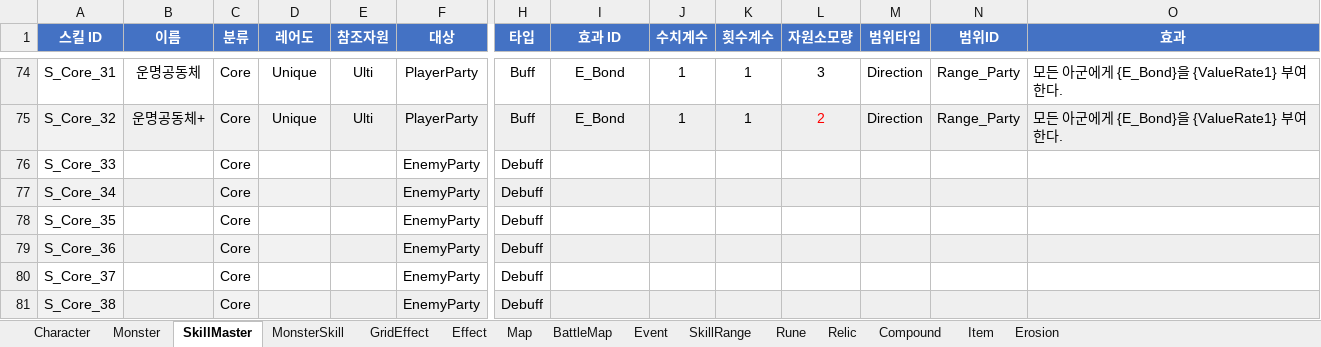
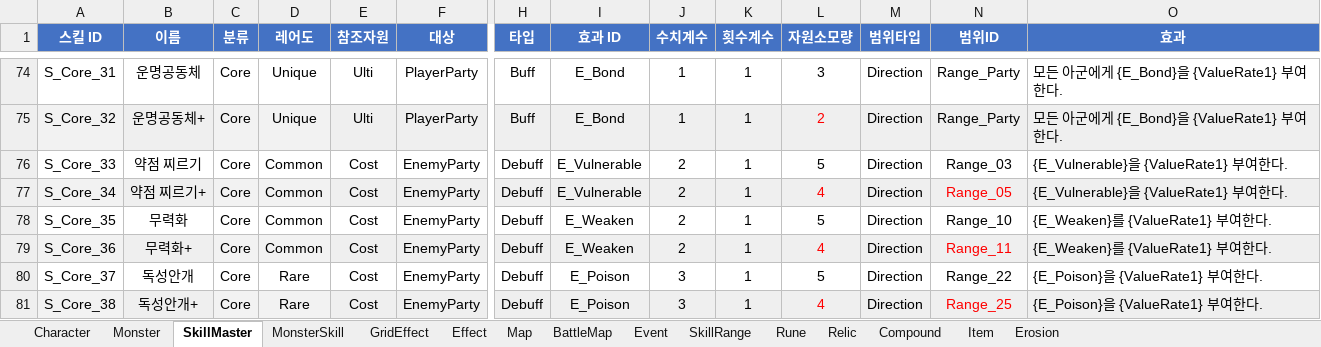
Before and after one commit to BIRANG22/RELIC, an Excel workbook: Assets/ExcelSource/GameData.xlsx, sheet SkillMaster, drawn as a sheet; only a part is shown, gaps mark what is left out; values as stored, in another font and other column widths than the file's, no borders; the diff covers the shown part only; the diff names each change by its address in the sheet, - before the commit and + after, or states it on an @@ line.

```diff
--- a/Assets/ExcelSource/GameData.xlsx (sheet SkillMaster)
+++ b/Assets/ExcelSource/GameData.xlsx (sheet SkillMaster)
-B76 (이름): (empty)
+B76 (이름): 약점 찌르기
-D76:D79 (레어도): (empty)
+D76:D79 (레어도): Common
-E76:E81 (참조자원): (empty)
+E76:E81 (참조자원): Cost
-I76:I77 (효과 ID): (empty)
+I76:I77 (효과 ID): E_Vulnerable
-J76:J79 (수치계수): (empty)
+J76:J79 (수치계수): 2
-K76:K81 (횟수계수): (empty)
+K76:K81 (횟수계수): 1
-L76 (자원소모량): (empty)
+L76 (자원소모량): 5
-M76:M81 (범위타입): (empty)
+M76:M81 (범위타입): Direction
-N76 (범위ID): (empty)
+N76 (범위ID): Range_03
-O76:O77 (효과): (empty)
+O76:O77 (효과): {E_Vulnerable}을 {ValueRate1} 부여한다.
-B77 (이름): (empty)
+B77 (이름): 약점 찌르기+
-L77 (자원소모량): (empty)
+L77 (자원소모량): 4
-N77 (범위ID): (empty)
+N77 (범위ID): Range_05
-B78 (이름): (empty)
+B78 (이름): 무력화
-I78:I79 (효과 ID): (empty)
+I78:I79 (효과 ID): E_Weaken
-L78 (자원소모량): (empty)
+L78 (자원소모량): 5
-N78 (범위ID): (empty)
+N78 (범위ID): Range_10
-O78:O79 (효과): (empty)
+O78:O79 (효과): {E_Weaken}를 {ValueRate1} 부여한다.
-B79 (이름): (empty)
+B79 (이름): 무력화+
-L79 (자원소모량): (empty)
+L79 (자원소모량): 4
-N79 (범위ID): (empty)
+N79 (범위ID): Range_11
-B80 (이름): (empty)
+B80 (이름): 독성안개
-D80:D81 (레어도): (empty)
+D80:D81 (레어도): Rare
-I80:I81 (효과 ID): (empty)
+I80:I81 (효과 ID): E_Poison
-J80:J81 (수치계수): (empty)
+J80:J81 (수치계수): 3
-L80 (자원소모량): (empty)
+L80 (자원소모량): 5
-N80 (범위ID): (empty)
+N80 (범위ID): Range_22
-O80:O81 (효과): (empty)
+O80:O81 (효과): {E_Poison}을 {ValueRate1} 부여한다.
-B81 (이름): (empty)
+B81 (이름): 독성안개+
-L81 (자원소모량): (empty)
+L81 (자원소모량): 4
-N81 (범위ID): (empty)
+N81 (범위ID): Range_25
```
Also changed, not shown: 140 edited cells elsewhere in this sheet, sheet Effect, 18 other files.
